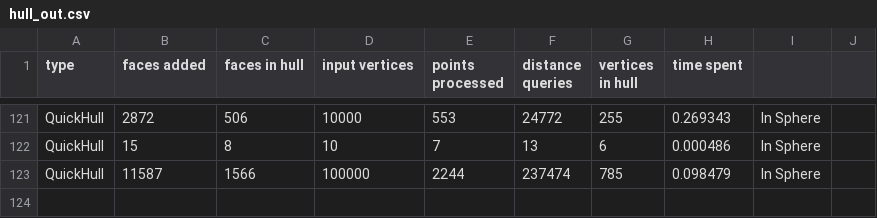
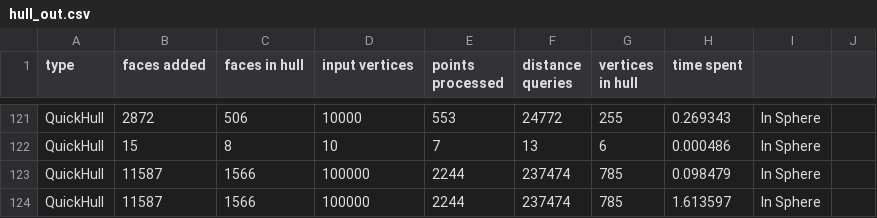
Before and after one commit to Drainyard/Thesis-Convex, a CSV file: build/hull_out.csv, drawn as a sheet; only a part is shown, gaps mark what is left out; the diff names each change by its address in the sheet, - before the commit and + after, or states it on an @@ line.

```diff
--- a/build/hull_out.csv
+++ b/build/hull_out.csv
+row 124: QuickHull | 11587 | 1566 | 100000 | 2244 | 237474 | 785 | 1.613597 | In Sphere
```
Also changed, not shown: 2 other files.
